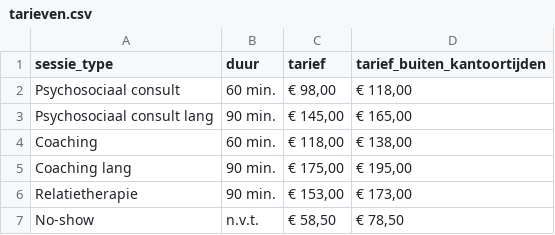
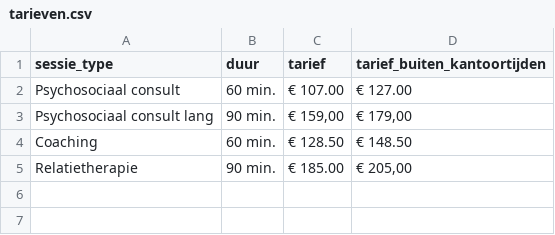
Before and after one commit to westgeest-psychologie/westgeest-psychologie.github.io, a CSV file: _data/tarieven.csv, drawn as a sheet.

Commit message:
tarieven bijgewerkt

```diff
--- a/_data/tarieven.csv
+++ b/_data/tarieven.csv
@@ -1,7 +1,5 @@
 "sessie_type","duur","tarief","tarief_buiten_kantoortijden"
-"Psychosociaal consult","60 min.","€ 98,00","€ 118,00"
-"Psychosociaal consult lang","90 min.","€ 145,00","€ 165,00"
-"Coaching","60 min.","€ 118,00","€ 138,00"
-"Coaching lang","90 min.","€ 175,00","€ 195,00"
-"Relatietherapie","90 min.","€ 153,00","€ 173,00"
-"No-show","n.v.t.","€ 58,50","€ 78,50"
+"Psychosociaal consult","60 min.","€ 107.00","€ 127.00"
+"Psychosociaal consult lang","90 min.","€ 159,00","€ 179,00"
+"Coaching","60 min.","€ 128.50","€ 148.50"
+"Relatietherapie","90 min.","€ 185.00","€ 205,00"
```
Also changed, not shown: 6 other files.
